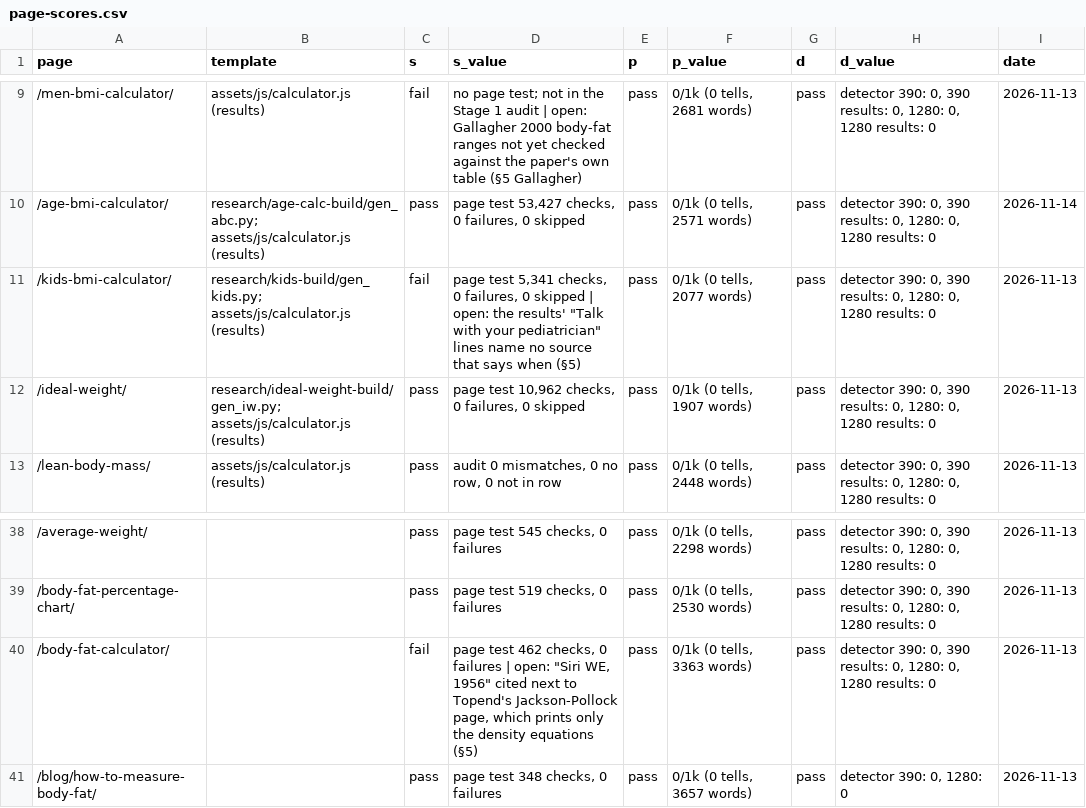
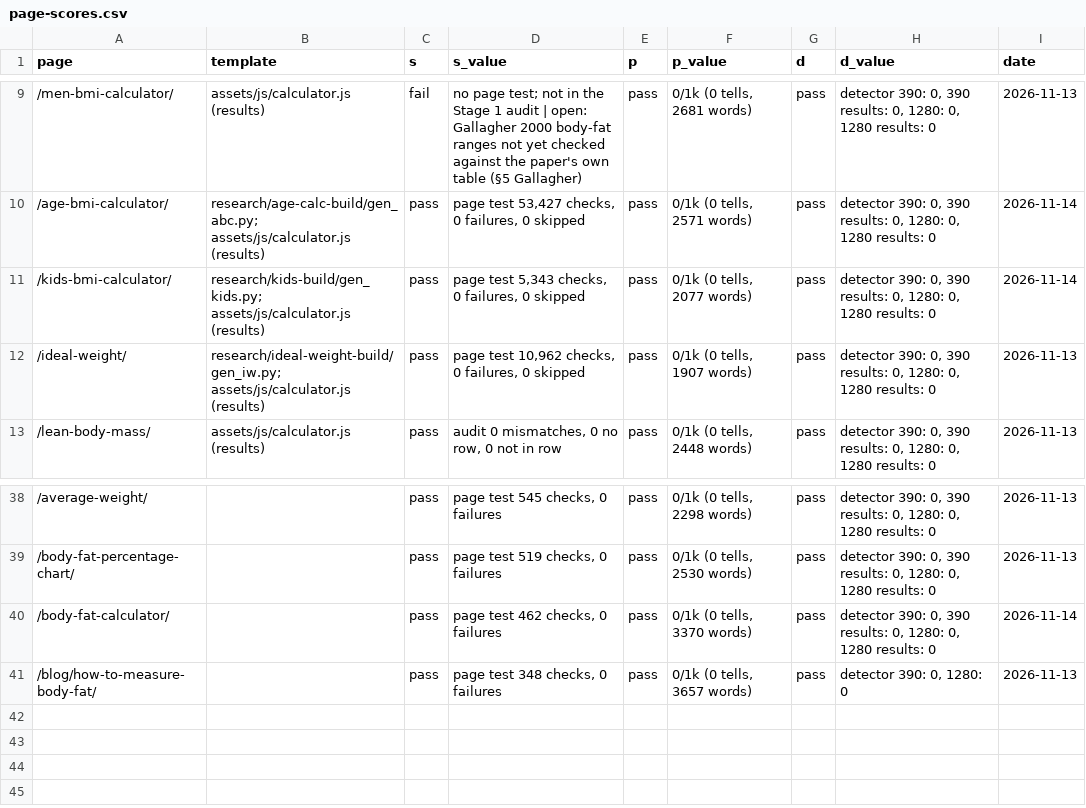
Before and after one commit to Mapstor/calculatemybmi, a CSV file: research/page-scores.csv, drawn as a sheet; only a part is shown, gaps mark what is left out.

```diff
--- a/research/page-scores.csv
+++ b/research/page-scores.csv
@@ -10,3 +10,3 @@ page,template,s,s_value,p,p_value,d,d_value,date
 /age-bmi-calculator/,research/age-calc-build/gen_abc.py; assets/js/calculator.js (results),pass,"page test 53,427 checks, 0 failures, 0 skipped",pass,"0/1k (0 tells, 2571 words)",pass,"detector 390: 0, 390 results: 0, 1280: 0, 1280 results: 0",2026-11-14
-/kids-bmi-calculator/,research/kids-build/gen_kids.py; assets/js/calculator.js (results),fail,"page test 5,341 checks, 0 failures, 0 skipped | open: the results' ""Talk with your pediatrician"" lines name no source that says when (§5)",pass,"0/1k (0 tells, 2077 words)",pass,"detector 390: 0, 390 results: 0, 1280: 0, 1280 results: 0",2026-11-13
+/kids-bmi-calculator/,research/kids-build/gen_kids.py; assets/js/calculator.js (results),pass,"page test 5,343 checks, 0 failures, 0 skipped",pass,"0/1k (0 tells, 2077 words)",pass,"detector 390: 0, 390 results: 0, 1280: 0, 1280 results: 0",2026-11-14
 /ideal-weight/,research/ideal-weight-build/gen_iw.py; assets/js/calculator.js (results),pass,"page test 10,962 checks, 0 failures, 0 skipped",pass,"0/1k (0 tells, 1907 words)",pass,"detector 390: 0, 390 results: 0, 1280: 0, 1280 results: 0",2026-11-13
@@ -39,3 +39,3 @@ page,template,s,s_value,p,p_value,d,d_value,date
 /body-fat-percentage-chart/,,pass,"page test 519 checks, 0 failures",pass,"0/1k (0 tells, 2530 words)",pass,"detector 390: 0, 390 results: 0, 1280: 0, 1280 results: 0",2026-11-13
-/body-fat-calculator/,,fail,"page test 462 checks, 0 failures | open: ""Siri WE, 1956"" cited next to Topend's Jackson-Pollock page, which prints only the density equations (§5)",pass,"0/1k (0 tells, 3363 words)",pass,"detector 390: 0, 390 results: 0, 1280: 0, 1280 results: 0",2026-11-13
+/body-fat-calculator/,,pass,"page test 462 checks, 0 failures",pass,"0/1k (0 tells, 3370 words)",pass,"detector 390: 0, 390 results: 0, 1280: 0, 1280 results: 0",2026-11-14
 /blog/how-to-measure-body-fat/,,pass,"page test 348 checks, 0 failures",pass,"0/1k (0 tells, 3657 words)",pass,"detector 390: 0, 1280: 0",2026-11-13
```
Also changed, not shown: 1 other file.
